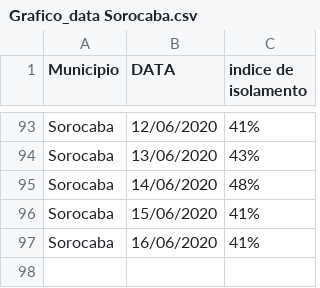
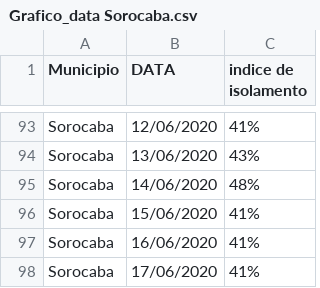
Before and after one commit to evertonenrico/covid-sor, a CSV file: Grafico_data Sorocaba.csv, drawn as a sheet; only a part is shown, gaps mark what is left out.

Commit message:
Update Grafico_data Sorocaba.csv

```diff
--- a/Grafico_data Sorocaba.csv
+++ b/Grafico_data Sorocaba.csv
@@ -97 +97,2 @@ Sorocaba;15/06/2020;41%
 Sorocaba;16/06/2020;41%
+Sorocaba;17/06/2020;41%
```
